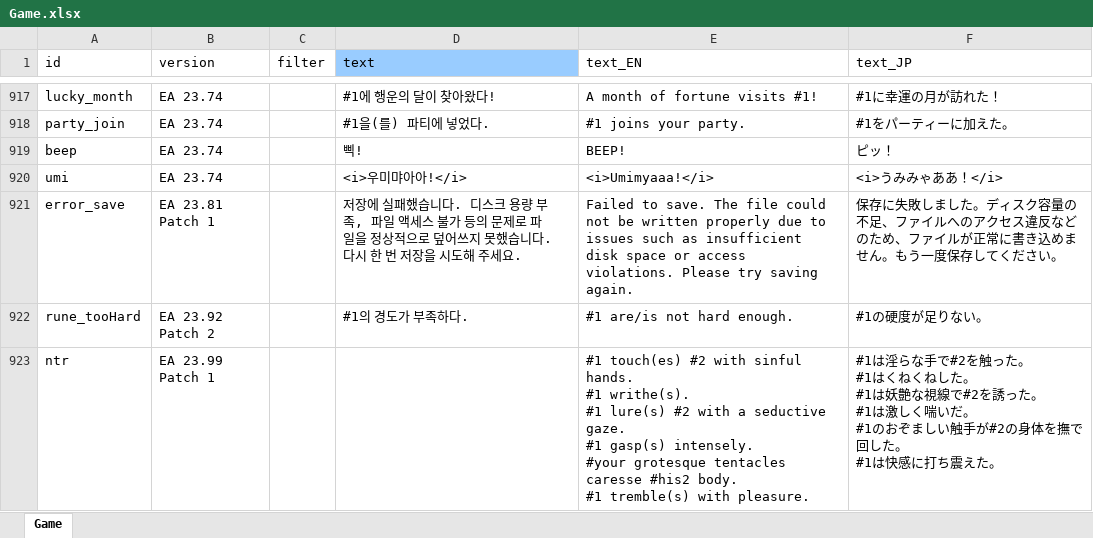
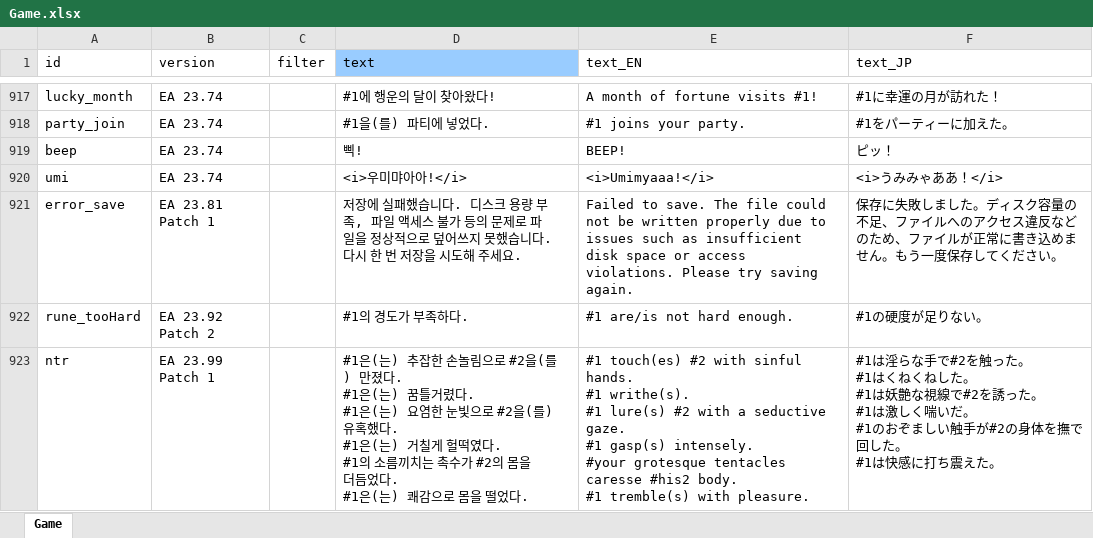
Before and after one commit to cinornu/Elin_KR, an Excel workbook: Mod_Korean/Lang/KR/Game/Game.xlsx, sheet Game, drawn as a sheet; only a part is shown, gaps mark what is left out; values as stored, in another font and other column widths than the file's, no borders; charts and pictures not drawn; ↵ is a line break in a cell; the diff names each change by its address in the sheet, - before the commit and + after, or states it on an @@ line.

```diff
--- a/Mod_Korean/Lang/KR/Game/Game.xlsx (sheet Game)
+++ b/Mod_Korean/Lang/KR/Game/Game.xlsx (sheet Game)
-D923 (text): (empty)
+D923 (text): #1은(는) 추잡한 손놀림으로 #2을(를) 만졌다. ↵ #1은(는) 꿈틀거렸다. ↵ #1은(는) 요염한 눈빛으로 #2을(를) 유혹했다. ↵ #1은(는) 거칠게 헐떡였다. ↵ #1의 소름끼치는 촉수가 #2의 몸을 더듬었다. ↵ #1은(는) 쾌감으로 몸을 떨었다.
```
Also changed, not shown: charts or pictures, Mod_Korean/Lang/KR/Game/Element.xlsx, Mod_Korean/Lang/KR/Game/General.xlsx, 10 other files.
